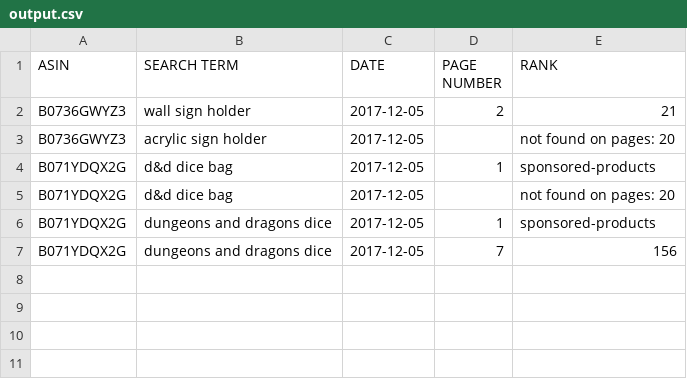
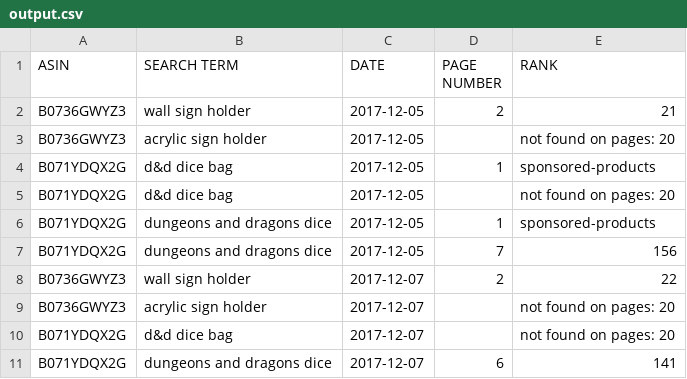
Before and after one commit to rafalf/amazon-search-rank, a CSV file: output.csv, drawn as a sheet; the diff names each change by its address in the sheet, - before the commit and + after, or states it on an @@ line.

```diff
--- a/output.csv
+++ b/output.csv
+row 8: B0736GWYZ3 | wall sign holder | 2017-12-07 | 2 | 22
+row 9: B0736GWYZ3 | acrylic sign holder | 2017-12-07 |  | not found on pages: 20
+row 10: B071YDQX2G | d&d dice bag | 2017-12-07 |  | not found on pages: 20
+row 11: B071YDQX2G | dungeons and dragons dice | 2017-12-07 | 6 | 141
```
Also changed, not shown: 2 other files.
